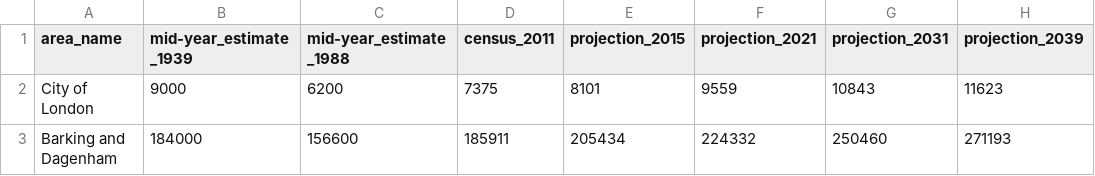
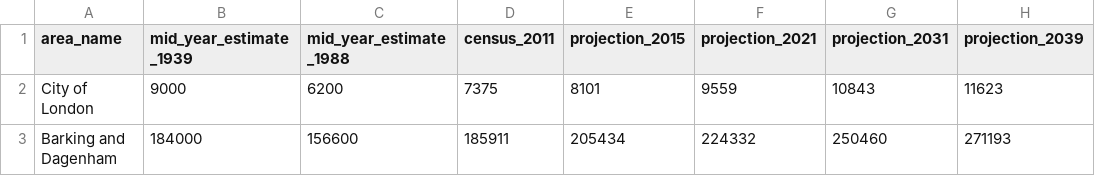
Before and after one commit to MoshaLangerak/knowledge-engineering, a CSV file: data/processed/population_by_borough.csv, drawn as a sheet; only a part is shown.

Commit message:
Some data cleaning, preparing for creating graph relations

```diff
--- a/data/processed/population_by_borough.csv
+++ b/data/processed/population_by_borough.csv
@@ -1,2 +1,2 @@
-area_name,mid-year_estimate_1939,mid-year_estimate_1988,census_2011,projection_2015,projection_2021,projection_2031,projection_2039
+area_name,mid_year_estimate_1939,mid_year_estimate_1988,census_2011,projection_2015,projection_2021,projection_2031,projection_2039
 City of London,9000,6200,7375,8101,9559,10843,11623
```
Also changed, not shown: 5 other files.
